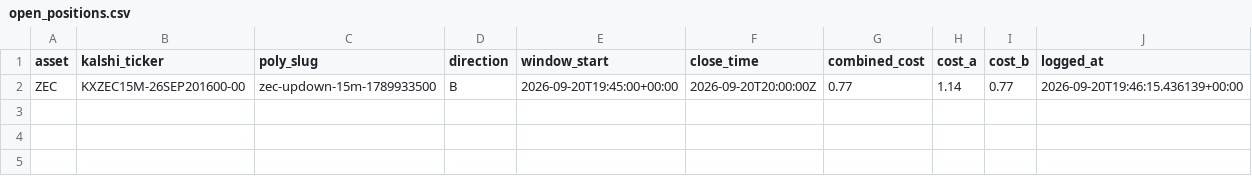
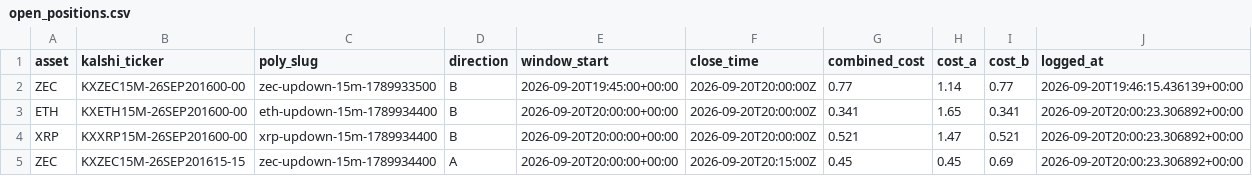
Before and after one commit to Prinxe-crypto/Gap-maker, a CSV file: open_positions.csv, drawn as a sheet.

```diff
--- a/open_positions.csv
+++ b/open_positions.csv
@@ -2 +2,4 @@ asset,kalshi_ticker,poly_slug,direction,window_start,close_time,combined_cost,co
 ZEC,KXZEC15M-26SEP201600-00,zec-updown-15m-1789933500,B,2026-09-20T19:45:00+00:00,2026-09-20T20:00:00Z,0.77,1.14,0.77,2026-09-20T19:46:15.436139+00:00
+ETH,KXETH15M-26SEP201600-00,eth-updown-15m-1789934400,B,2026-09-20T20:00:00+00:00,2026-09-20T20:00:00Z,0.341,1.65,0.341,2026-09-20T20:00:23.306892+00:00
+XRP,KXXRP15M-26SEP201600-00,xrp-updown-15m-1789934400,B,2026-09-20T20:00:00+00:00,2026-09-20T20:00:00Z,0.521,1.47,0.521,2026-09-20T20:00:23.306892+00:00
+ZEC,KXZEC15M-26SEP201615-15,zec-updown-15m-1789934400,A,2026-09-20T20:00:00+00:00,2026-09-20T20:15:00Z,0.45,0.45,0.69,2026-09-20T20:00:23.306892+00:00
```
